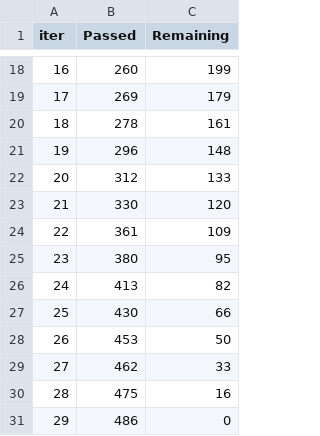
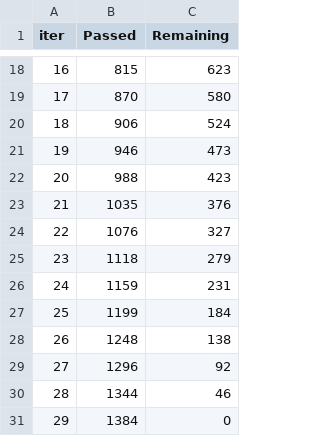
Before and after one commit to enricovivan/ml_python, a TSV file: ntrb/catboost_info/time_left.tsv, drawn as a sheet; only a part is shown, gaps mark what is left out; the diff covers the shown part only.

```diff
--- a/ntrb/catboost_info/time_left.tsv
+++ b/ntrb/catboost_info/time_left.tsv
@@ -18,14 +18,14 @@ iter	Passed	Remaining
-16	260	199
-17	269	179
-18	278	161
-19	296	148
-20	312	133
-21	330	120
-22	361	109
-23	380	95
-24	413	82
-25	430	66
-26	453	50
-27	462	33
-28	475	16
-29	486	0
+16	815	623
+17	870	580
+18	906	524
+19	946	473
+20	988	423
+21	1035	376
+22	1076	327
+23	1118	279
+24	1159	231
+25	1199	184
+26	1248	138
+27	1296	92
+28	1344	46
+29	1384	0
```
Also changed, not shown: 32 edited cells elsewhere in this file, 3 other files.
